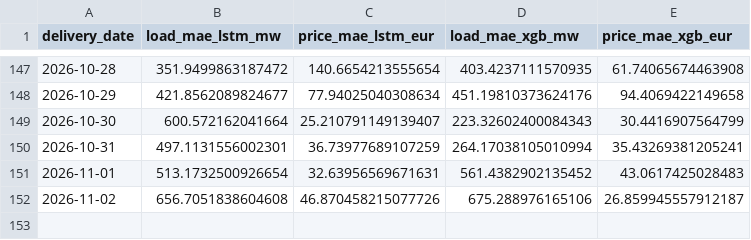
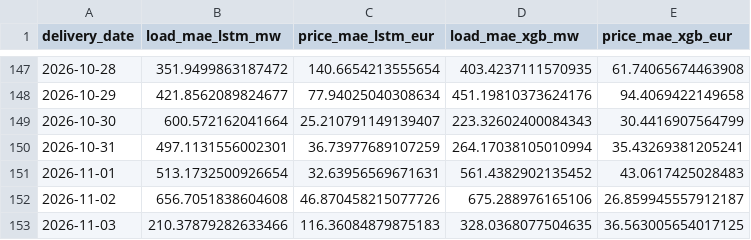
Before and after one commit to connectashish028/german-day-ahead-forecast, a CSV file: backtest_results/drift_log.csv, drawn as a sheet; only a part is shown, gaps mark what is left out.

```diff
--- a/backtest_results/drift_log.csv
+++ b/backtest_results/drift_log.csv
@@ -152 +152,2 @@ delivery_date,load_mae_lstm_mw,price_mae_lstm_eur,load_mae_xgb_mw,price_mae_xgb_
 2026-11-02,656.7051838604608,46.870458215077726,675.288976165106,26.859945557912187
+2026-11-03,210.37879282633466,116.36084879875183,328.0368077504635,36.563005654017125
```
Also changed, not shown: 3 other files.
